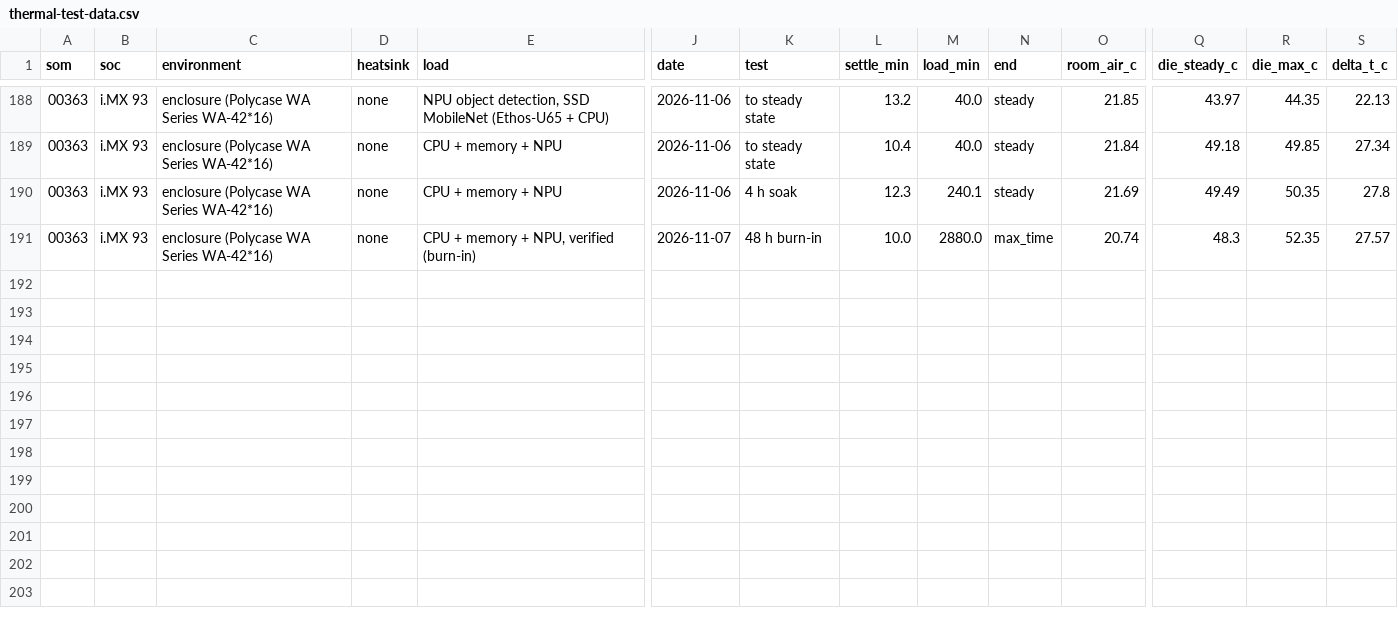
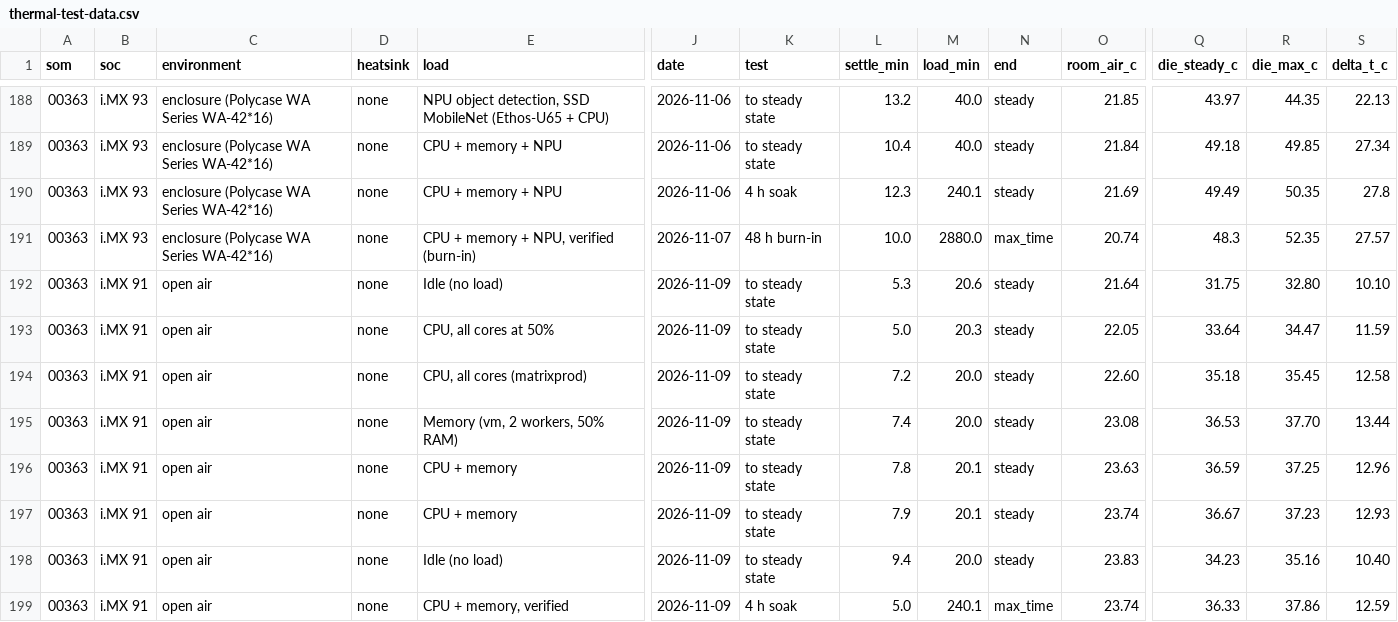
Before and after one commit to cargt/cargt.github.io, a CSV file: docs/en/_static/data/thermal-test-data.csv, drawn as a sheet; only a part is shown, gaps mark what is left out; rows hold the shown columns only; the diff names each change by its address in the sheet, - before the commit and + after, or states it on an @@ line.

```diff
--- a/docs/en/_static/data/thermal-test-data.csv
+++ b/docs/en/_static/data/thermal-test-data.csv
+row 192: 00363 | i.MX 91 | open air | none | Idle (no load) | 2026-11-09 | to steady state | 5.3 | 20.6 | steady | 21.64 | 31.75 | 32.80 | 10.10
+row 193: 00363 | i.MX 91 | open air | none | CPU, all cores at 50% | 2026-11-09 | to steady state | 5.0 | 20.3 | steady | 22.05 | 33.64 | 34.47 | 11.59
+row 194: 00363 | i.MX 91 | open air | none | CPU, all cores (matrixprod) | 2026-11-09 | to steady state | 7.2 | 20.0 | steady | 22.60 | 35.18 | 35.45 | 12.58
+row 195: 00363 | i.MX 91 | open air | none | Memory (vm, 2 workers, 50% RAM) | 2026-11-09 | to steady state | 7.4 | 20.0 | steady | 23.08 | 36.53 | 37.70 | 13.44
+row 196: 00363 | i.MX 91 | open air | none | CPU + memory | 2026-11-09 | to steady state | 7.8 | 20.1 | steady | 23.63 | 36.59 | 37.25 | 12.96
+row 197: 00363 | i.MX 91 | open air | none | CPU + memory | 2026-11-09 | to steady state | 7.9 | 20.1 | steady | 23.74 | 36.67 | 37.23 | 12.93
+row 198: 00363 | i.MX 91 | open air | none | Idle (no load) | 2026-11-09 | to steady state | 9.4 | 20.0 | steady | 23.83 | 34.23 | 35.16 | 10.40
+row 199: 00363 | i.MX 91 | open air | none | CPU + memory, verified | 2026-11-09 | 4 h soak | 5.0 | 240.1 | max_time | 23.74 | 36.33 | 37.86 | 12.59
```
Also changed, not shown: 4 other files.
